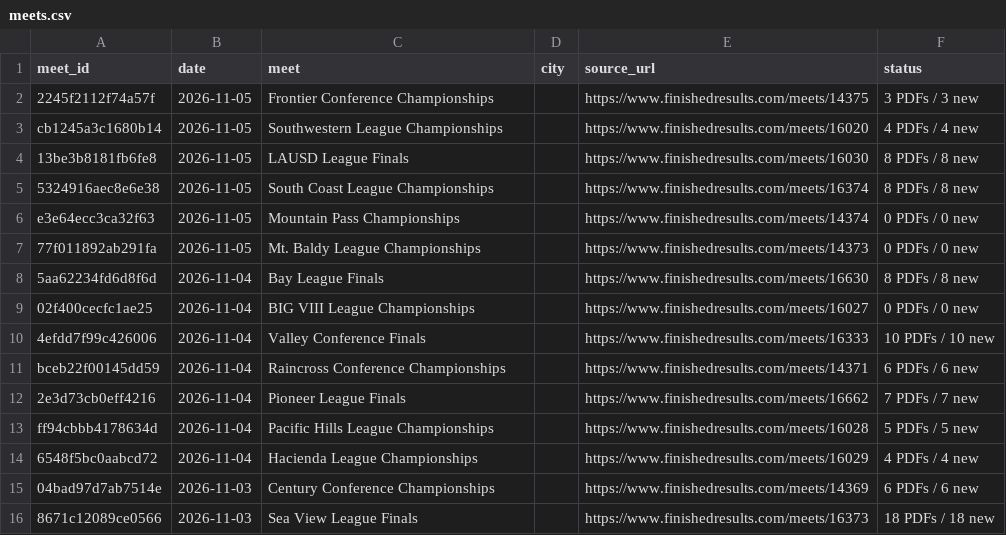
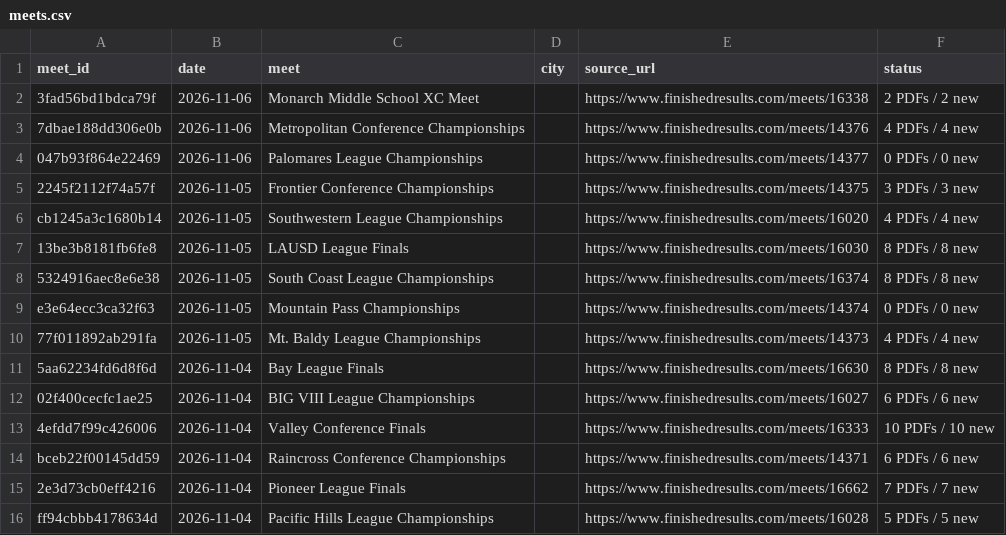
Before and after one commit to jorgerodriguez12-netizen/-west-torrance-xc-2026, a CSV file: data/meets.csv, drawn as a sheet; only a part is shown; the shorter side is filled out with more unchanged rows.

```diff
--- a/data/meets.csv
+++ b/data/meets.csv
@@ -1,2 +1,5 @@
 meet_id,date,meet,city,source_url,status
+3fad56bd1bdca79f,2026-11-06,Monarch Middle School XC Meet,,https://www.finishedresults.com/meets/16338,2 PDFs / 2 new
+7dbae188dd306e0b,2026-11-06,Metropolitan Conference Championships,,https://www.finishedresults.com/meets/14376,4 PDFs / 4 new
+047b93f864e22469,2026-11-06,Palomares League Championships,,https://www.finishedresults.com/meets/14377,0 PDFs / 0 new
 2245f2112f74a57f,2026-11-05,Frontier Conference Championships,,https://www.finishedresults.com/meets/14375,3 PDFs / 3 new
@@ -6,5 +9,5 @@ cb1245a3c1680b14,2026-11-05,Southwestern League Championships,,https://www.finis
 e3e64ecc3ca32f63,2026-11-05,Mountain Pass Championships,,https://www.finishedresults.com/meets/14374,0 PDFs / 0 new
-77f011892ab291fa,2026-11-05,Mt. Baldy League Championships,,https://www.finishedresults.com/meets/14373,0 PDFs / 0 new
+77f011892ab291fa,2026-11-05,Mt. Baldy League Championships,,https://www.finishedresults.com/meets/14373,4 PDFs / 4 new
 5aa62234fd6d8f6d,2026-11-04,Bay League Finals,,https://www.finishedresults.com/meets/16630,8 PDFs / 8 new
-02f400cecfc1ae25,2026-11-04,BIG VIII League Championships,,https://www.finishedresults.com/meets/16027,0 PDFs / 0 new
+02f400cecfc1ae25,2026-11-04,BIG VIII League Championships,,https://www.finishedresults.com/meets/16027,6 PDFs / 6 new
 4efdd7f99c426006,2026-11-04,Valley Conference Finals,,https://www.finishedresults.com/meets/16333,10 PDFs / 10 new
```
